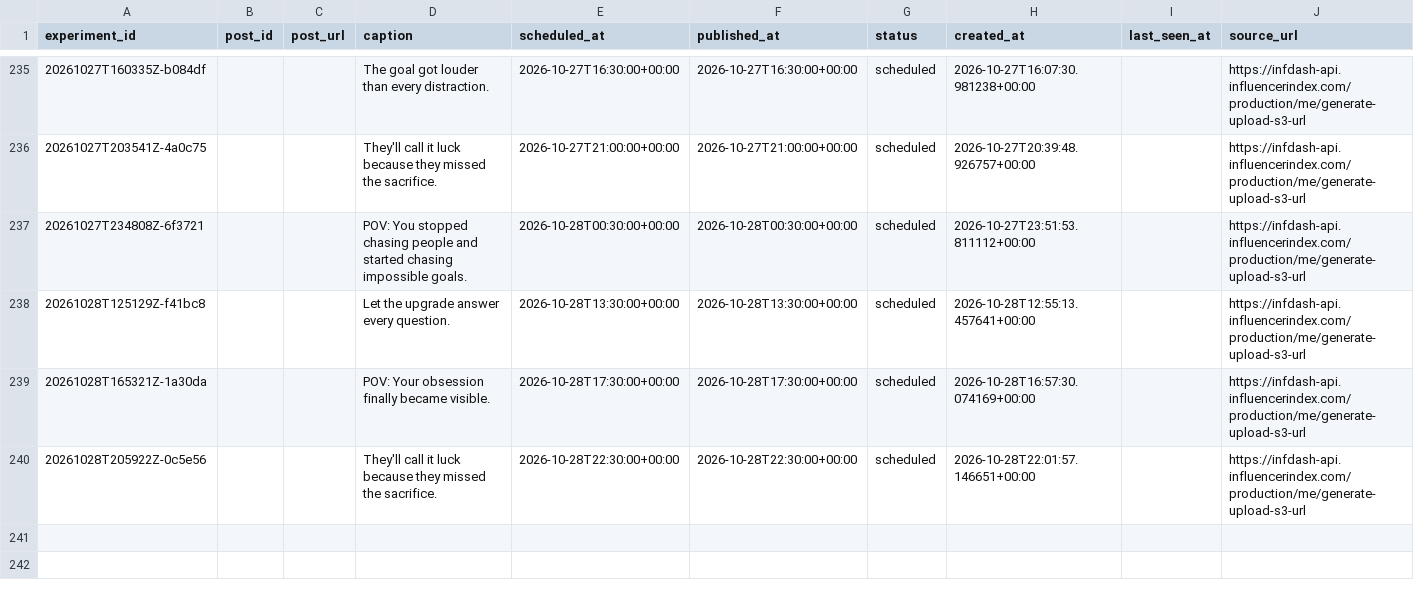
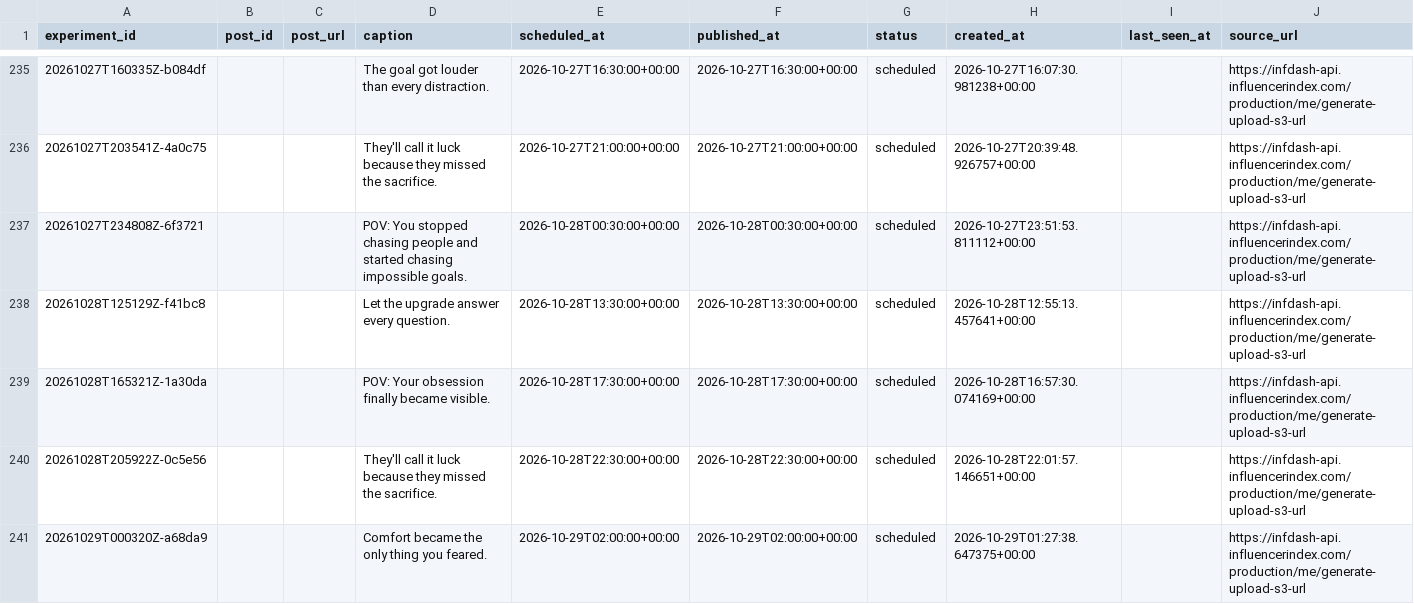
Before and after one commit to Wahb-tech/video-pipeline, a CSV file: data/published_posts.csv, drawn as a sheet; only a part is shown, gaps mark what is left out; the diff names each change by its address in the sheet, - before the commit and + after, or states it on an @@ line.

```diff
--- a/data/published_posts.csv
+++ b/data/published_posts.csv
+row 241: 20261029T000320Z-a68da9 |  |  | Comfort became the only thing you feared. | 2026-10-29T02:00:00+00:00 | 2026-10-29T02:00:00+00:00 | scheduled | 2026-10-29T01:27:38.647375+00:00 |  | https://infdash-api.influencerindex.com/production/me/generate-upload-s3-url
```
